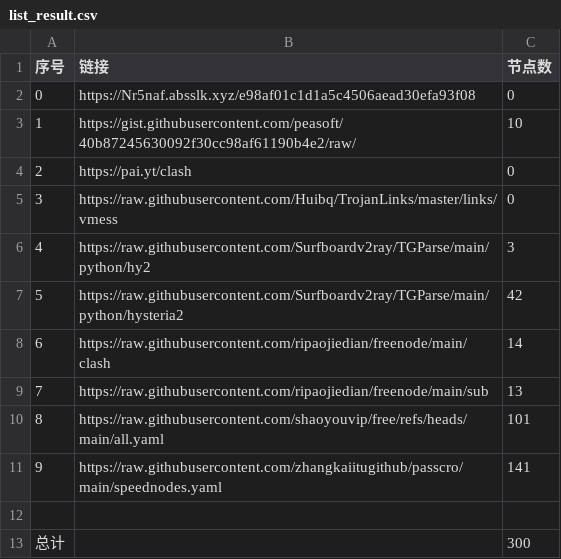
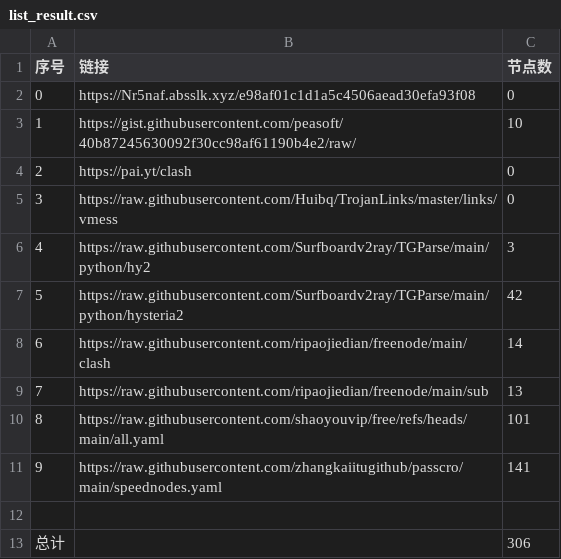
Before and after one commit to cysk003/NoMoreWalls, a CSV file: list_result.csv, drawn as a sheet.

```diff
--- a/list_result.csv
+++ b/list_result.csv
@@ -12,2 +12,2 @@
 
-总计,,300
+总计,,306
```
Also changed, not shown: 24 other files.
